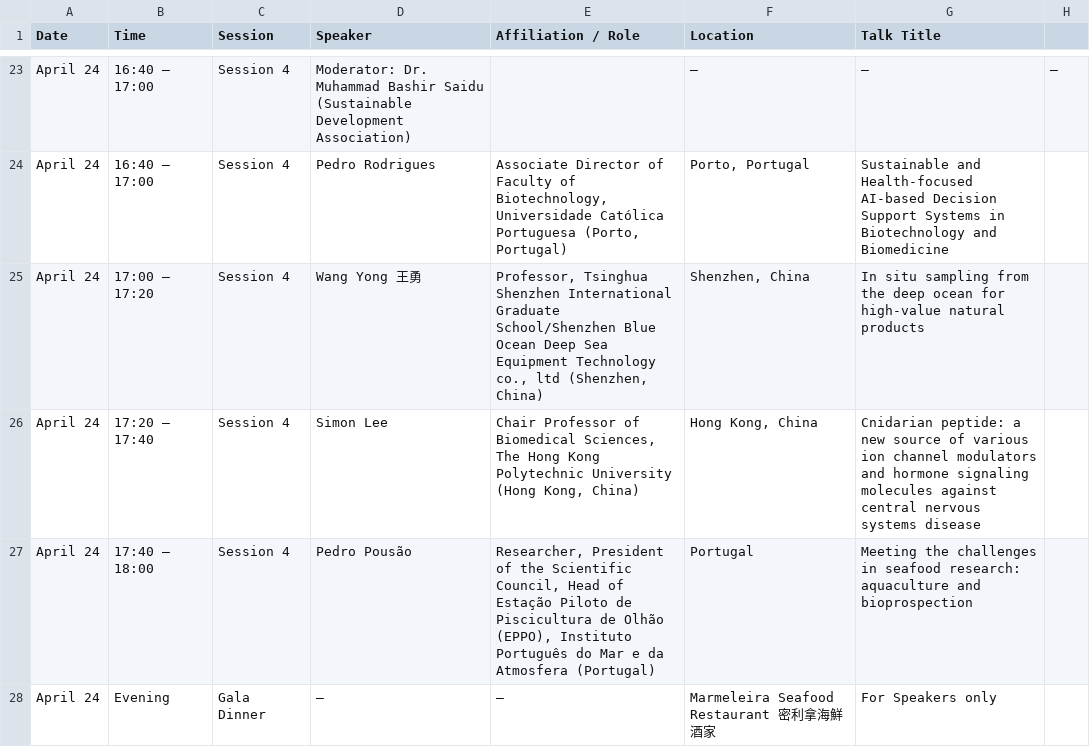
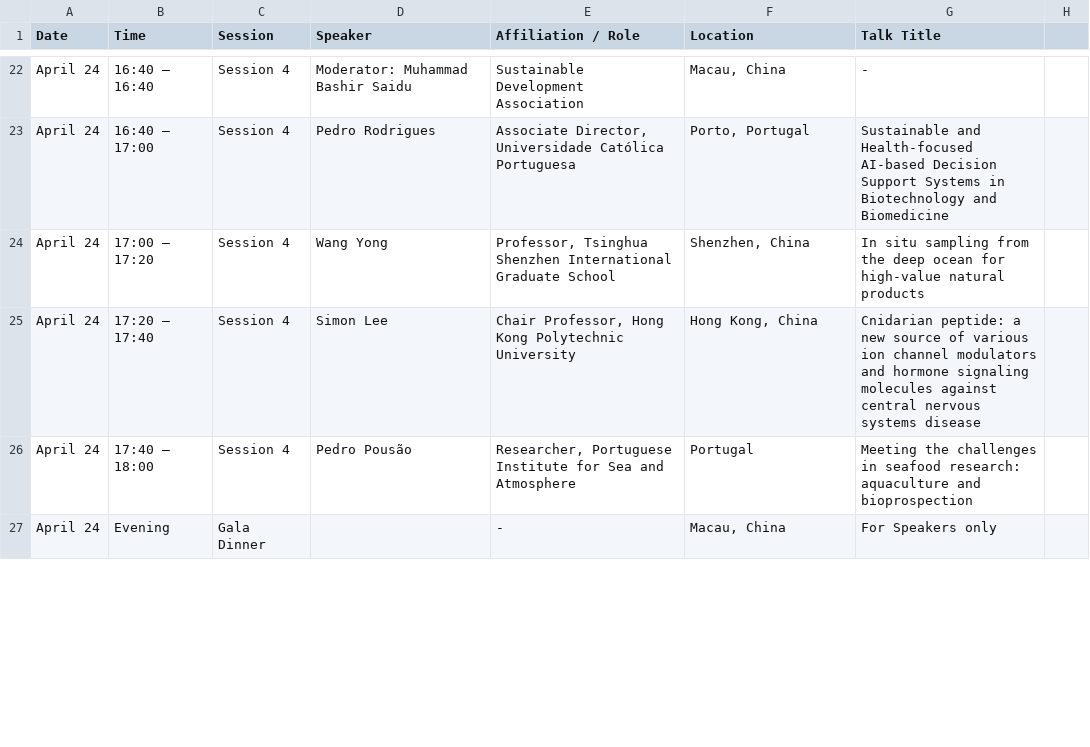
Before and after one commit to whoisterencelee/luso-sino-bio, a TSV file: programme/programme.tsv, drawn as a sheet; only a part is shown, gaps mark what is left out; addresses are those after the commit; the diff covers the shown part only; the diff names each change by its address in the sheet, - before the commit and + after, or states it on an @@ line.

```diff
--- a/programme/programme.tsv
+++ b/programme/programme.tsv
-B22 (Time): 16:40 – 17:00
+B22 (Time): 16:40 – 16:40
-D22 (Speaker): Moderator: Dr. Muhammad Bashir Saidu (Sustainable Development Association)
+D22 (Speaker): Moderator: Muhammad Bashir Saidu
-E22 (Affiliation / Role): (empty)
+E22 (Affiliation / Role): Sustainable Development Association
-F22 (Location): —
+F22 (Location): Macau, China
-G22 (Talk Title): —
+G22 (Talk Title): -
-H22: —
+H22: (empty)
-E23 (Affiliation / Role): Associate Director of Faculty of Biotechnology, Universidade Católica Portuguesa (Porto, Portugal)
+E23 (Affiliation / Role): Associate Director, Universidade Católica Portuguesa
-D24 (Speaker): Wang Yong 王勇
+D24 (Speaker): Wang Yong
-E24 (Affiliation / Role): …International Graduate School/Shenzhen Blue Ocean Deep Sea Equipment Technology co., ltd (Shenzhen, China)
+E24 (Affiliation / Role): …International Graduate School
-E25 (Affiliation / Role): Chair Professor of Biomedical Sciences, The Hong Kong Polytechnic University (Hong Kong, China)
+E25 (Affiliation / Role): Chair Professor, Hong Kong Polytechnic University
-E26 (Affiliation / Role): Researcher, President of the Scientific Council, Head of Estação Piloto de Piscicultura de Olhão (EPPO), Instituto Português do Mar e da Atmosfera (Portugal)
+E26 (Affiliation / Role): Researcher, Portuguese Institute for Sea and Atmosphere
-D27 (Speaker): —
+D27 (Speaker): (empty)
-E27 (Affiliation / Role): —
+E27 (Affiliation / Role): -
-F27 (Location): Marmeleira Seafood Restaurant 密利拿海鮮酒家
+F27 (Location): Macau, China
```
Also changed, not shown: 1 added row, 2 removed rows and 97 edited cells elsewhere in this file, 3 other files.
